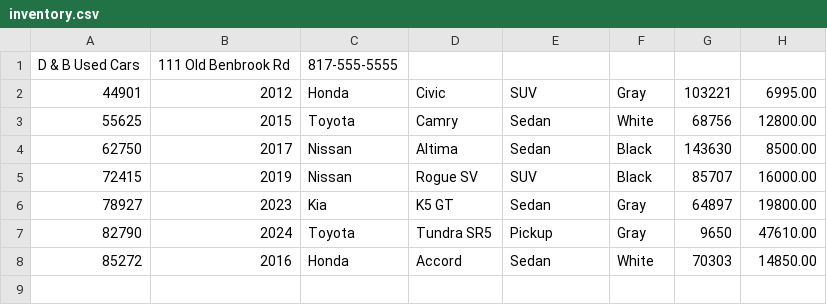
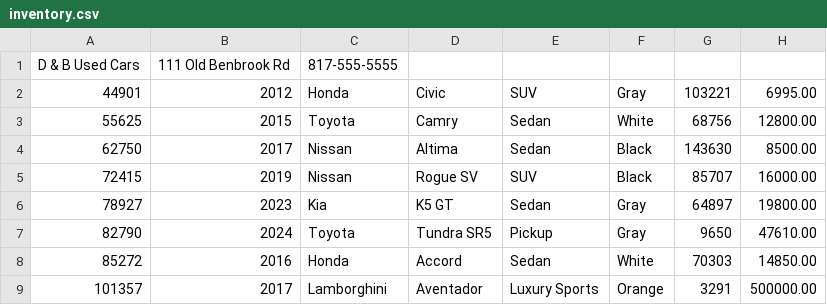
Before and after one commit to asuarezop/workbook-4, a CSV file: car-dealership/src/main/resources/inventory.csv, drawn as a sheet.

```diff
--- a/car-dealership/src/main/resources/inventory.csv
+++ b/car-dealership/src/main/resources/inventory.csv
@@ -8 +8,2 @@ D & B Used Cars|111 Old Benbrook Rd|817-555-5555
 85272|2016|Honda|Accord|Sedan|White|70303|14850.00
+101357|2017|Lamborghini|Aventador|Luxury Sports|Orange|3291|500000.00
```
Also changed, not shown: 4 other files.
